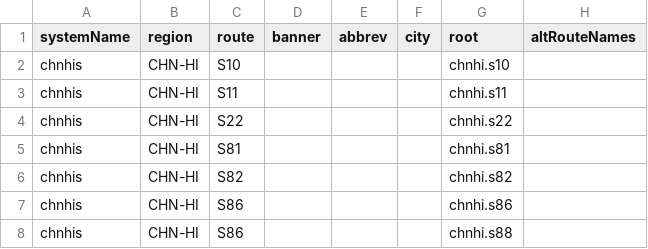
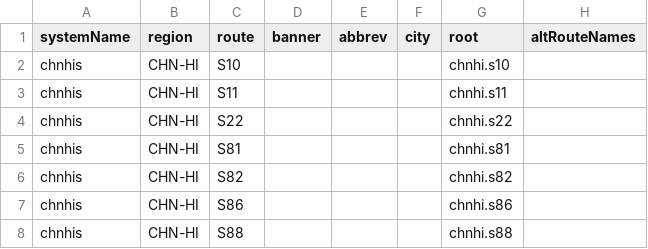
Before and after one commit to eeffaann/HighwayData, a CSV file: hwy_data/_systems/chnhis.csv, drawn as a sheet.

```diff
--- a/hwy_data/_systems/chnhis.csv
+++ b/hwy_data/_systems/chnhis.csv
@@ -7,2 +7,2 @@ chnhis;CHN-HI;S82;;;;chnhi.s82;
 chnhis;CHN-HI;S86;;;;chnhi.s86;
-chnhis;CHN-HI;S86;;;;chnhi.s88;
+chnhis;CHN-HI;S88;;;;chnhi.s88;
```
Also changed, not shown: 1 other file.
